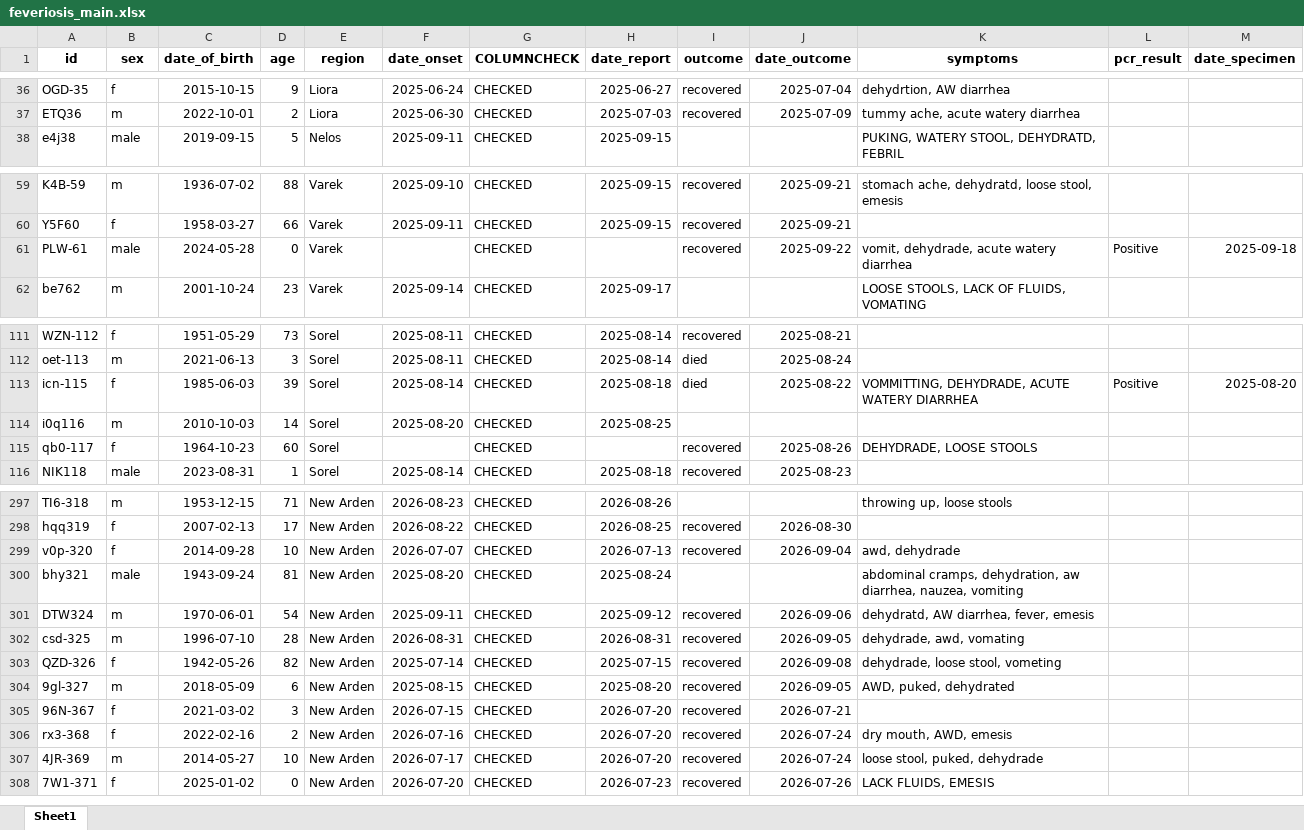
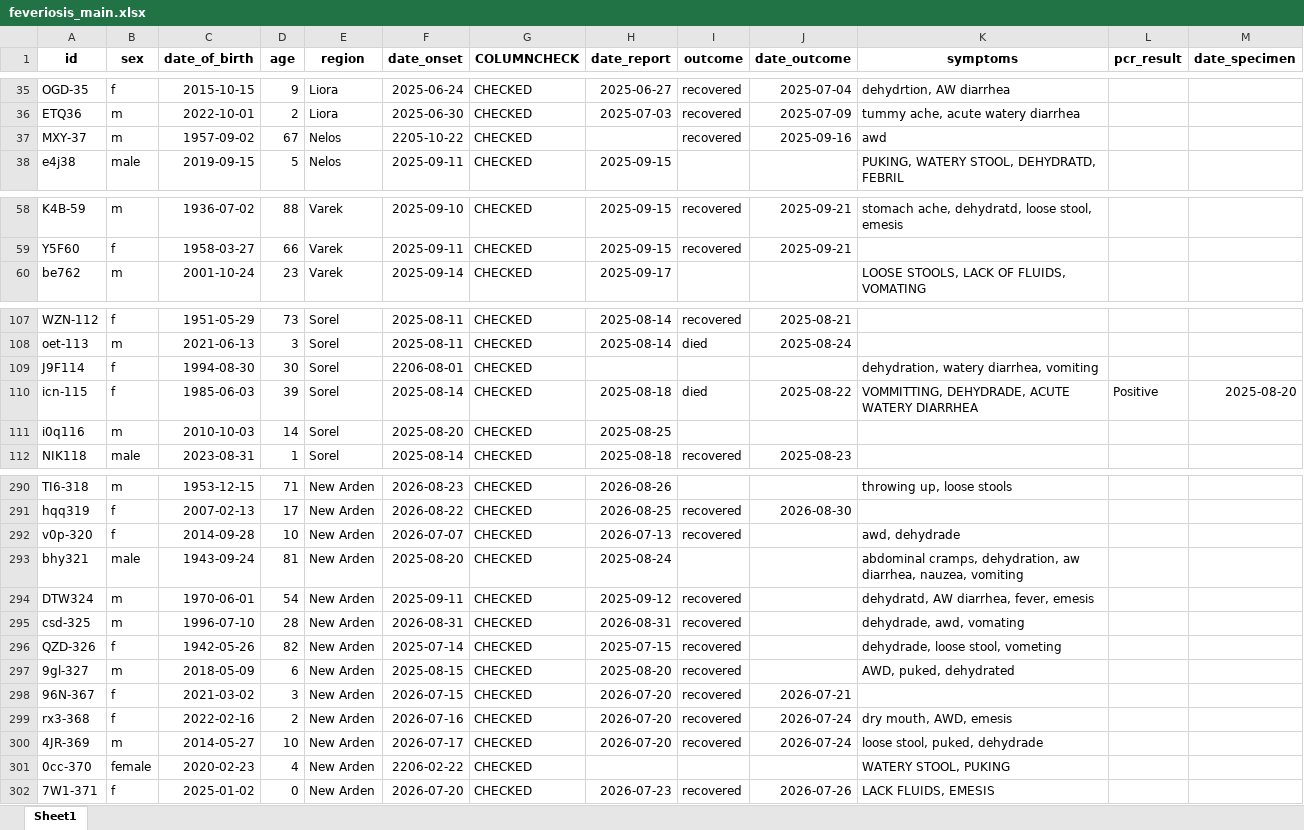
Before and after one commit to appliedepi/appliedepidata, an Excel workbook: inst/extdata/feveriosis_main.xlsx, sheet Sheet1, drawn as a sheet; only a part is shown, gaps mark what is left out; values as stored, in another font and other column widths than the file's, no borders; removed rows and columns are numbered as before the commit, all else as after; the diff covers the shown part only; the diff names each change by its address in the sheet, - before the commit and + after, or states it on an @@ line.

```diff
--- a/inst/extdata/feveriosis_main.xlsx (sheet Sheet1)
+++ b/inst/extdata/feveriosis_main.xlsx (sheet Sheet1)
+row 37: MXY-37 | m | 1957-09-02 | 67 | Nelos | 2205-10-22 | CHECKED |  | recovered | 2025-09-16 | awd
-row 61: PLW-61 | male | 2024-05-28 | 0 | Varek |  | CHECKED |  | recovered | 2025-09-22 | vomit, dehydrade, acute watery diarrhea | Positive | 2025-09-18
+row 109: J9F114 | f | 1994-08-30 | 30 | Sorel | 2206-08-01 | CHECKED |  |  |  | dehydration, watery diarrhea, vomiting
-row 115: qb0-117 | f | 1964-10-23 | 60 | Sorel |  | CHECKED |  | recovered | 2025-08-26 | DEHYDRADE, LOOSE STOOLS
-J292 (date_outcome): 2026-09-04
+J292 (date_outcome): (empty)
-J294 (date_outcome): 2026-09-06
+J294 (date_outcome): (empty)
-J295 (date_outcome): 2026-09-05
+J295 (date_outcome): (empty)
-J296 (date_outcome): 2026-09-08
+J296 (date_outcome): (empty)
-J297 (date_outcome): 2026-09-05
+J297 (date_outcome): (empty)
+row 301: 0cc-370 | female | 2020-02-23 | 4 | New Arden | 2206-02-22 | CHECKED |  |  |  | WATERY STOOL, PUKING
```
Also changed, not shown: 7 added rows, 15 removed rows and 39 edited cells elsewhere in this sheet, 5 other files.
